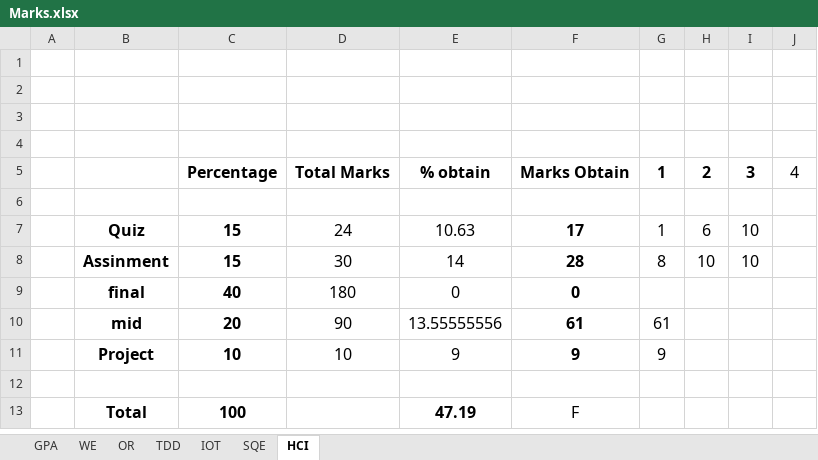
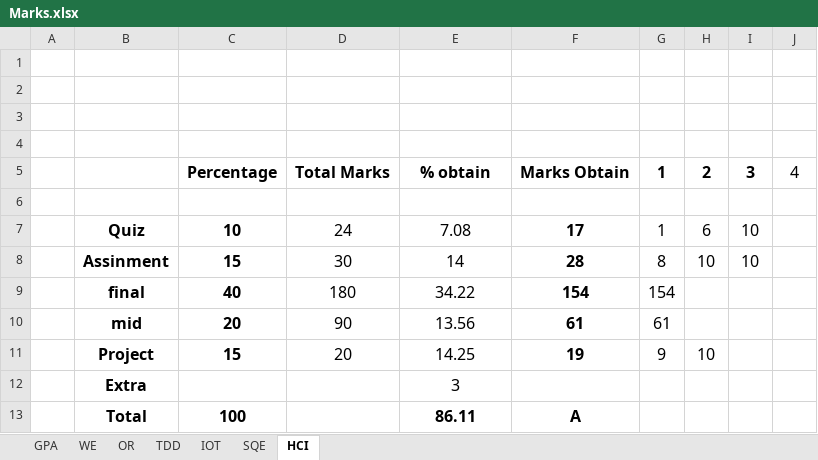
Before and after one commit to MFY2000/Semeste_6_SPRING-2022_, an Excel workbook: Marks.xlsx, sheet HCI, drawn as a sheet; values as stored, in another font and other column widths than the file's, no borders; removed rows and columns are numbered as before the commit, all else as after; the diff names each change by its address in the sheet, - before the commit and + after, or states it on an @@ line.

Commit message:
MFY auto commit at 01/07/2022 10:15:55

```diff
--- a/Marks.xlsx (sheet HCI)
+++ b/Marks.xlsx (sheet HCI)
-C7: 15
+C7: 10
-E7: 10.63
+E7: 7.08
-E9: 0
+E9: 34.22
-F9: 0
+F9: 154
-G9: (empty)
+G9: 154
-E10: 13.55555556
+E10: 13.56
-row 11:  | Project | 10 | 10 | 9 | 9 | 9
-row 11: (empty)
+row 11:  | Project | 15 | 20 | 14.25 | 19 | 9 | 10
-row 13:  | Total | 100 |  | 47.19 | F
+row 12:  | Extra |  |  | 3
+row 13:  | Total | 100 |  | 86.11 | A
```
Also changed, not shown: sheet GPA, sheet WE, sheet TDD.
